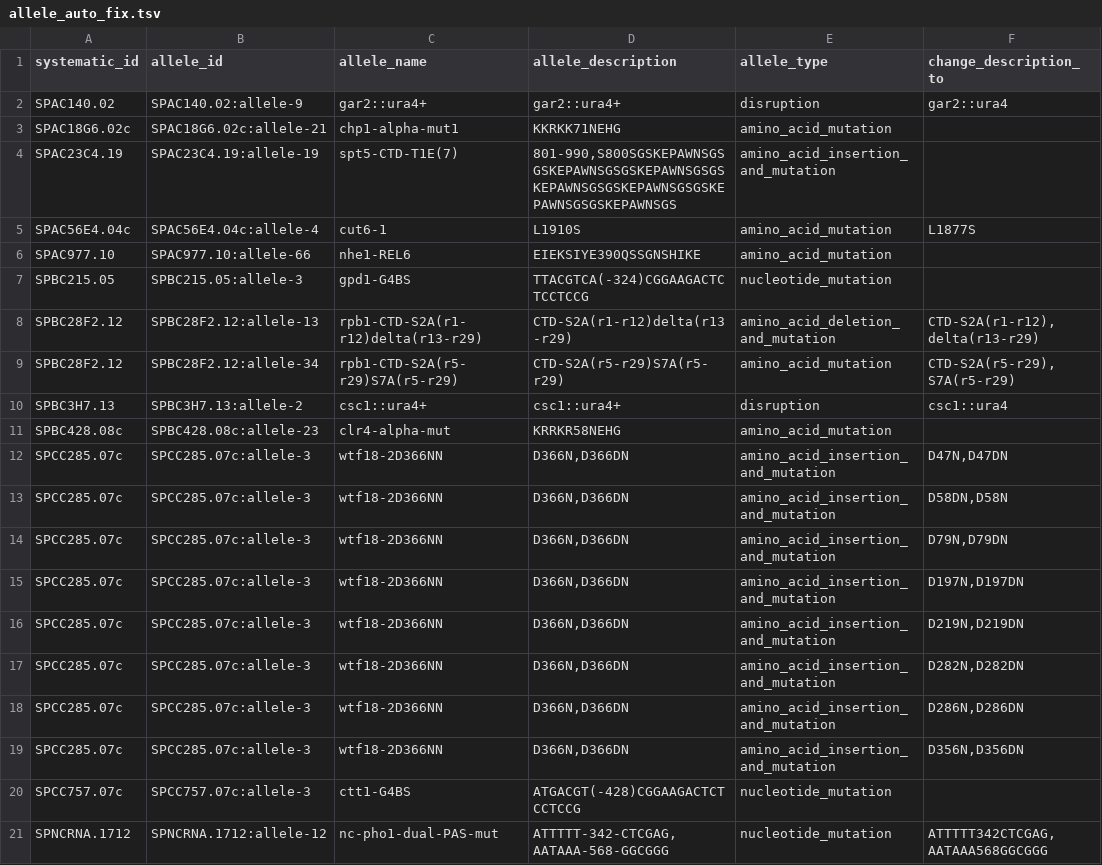
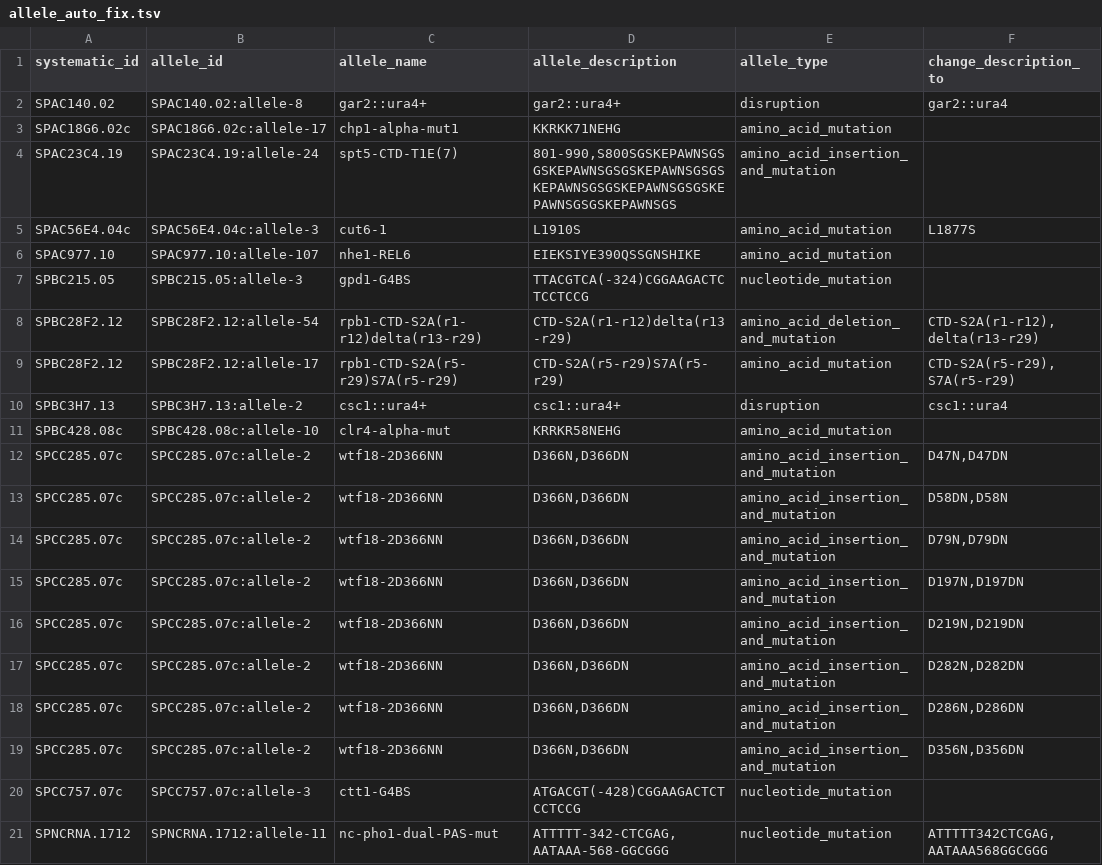
Before and after one commit to pombase/allele_qc, a TSV file: results/allele_auto_fix.tsv, drawn as a sheet; only a part is shown; the diff names each change by its address in the sheet, - before the commit and + after, or states it on an @@ line.

```diff
--- a/results/allele_auto_fix.tsv
+++ b/results/allele_auto_fix.tsv
-B2 (allele_id): SPAC140.02:allele-9
+B2 (allele_id): SPAC140.02:allele-8
-B3 (allele_id): SPAC18G6.02c:allele-21
+B3 (allele_id): SPAC18G6.02c:allele-17
-B4 (allele_id): SPAC23C4.19:allele-19
+B4 (allele_id): SPAC23C4.19:allele-24
-B5 (allele_id): SPAC56E4.04c:allele-4
+B5 (allele_id): SPAC56E4.04c:allele-3
-B6 (allele_id): SPAC977.10:allele-66
+B6 (allele_id): SPAC977.10:allele-107
-B8 (allele_id): SPBC28F2.12:allele-13
+B8 (allele_id): SPBC28F2.12:allele-54
-B9 (allele_id): SPBC28F2.12:allele-34
+B9 (allele_id): SPBC28F2.12:allele-17
-B11 (allele_id): SPBC428.08c:allele-23
+B11 (allele_id): SPBC428.08c:allele-10
-B12:B19 (allele_id): SPCC285.07c:allele-3
+B12:B19 (allele_id): SPCC285.07c:allele-2
-B21 (allele_id): SPNCRNA.1712:allele-12
+B21 (allele_id): SPNCRNA.1712:allele-11
```
Also changed, not shown: results/allele_cannot_fix_other_errors.tsv, results/protein_modification_cannot_fix_other_errors.tsv, 8 other files.
